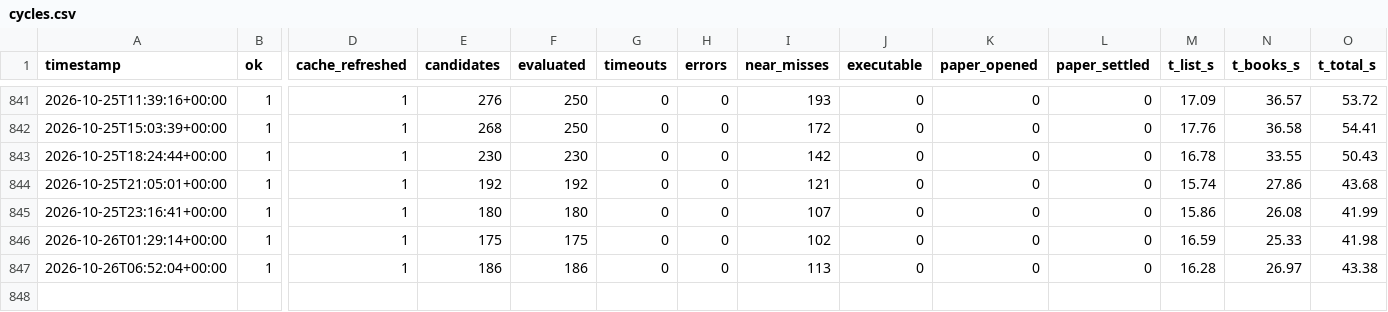
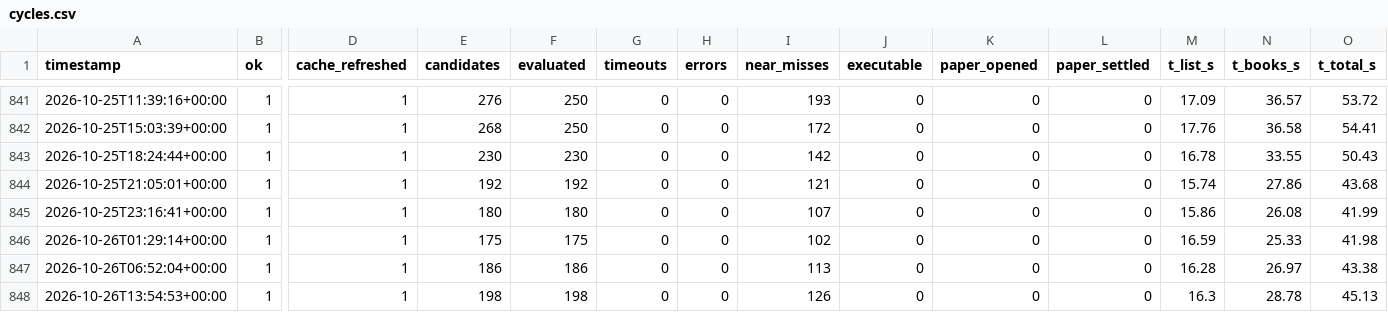
Before and after one commit to alannesper10/Pie-a-pie, a CSV file: data/cycles.csv, drawn as a sheet; only a part is shown, gaps mark what is left out; rows hold the shown columns only; the diff names each change by its address in the sheet, - before the commit and + after, or states it on an @@ line.

```diff
--- a/data/cycles.csv
+++ b/data/cycles.csv
+row 848: 2026-10-26T13:54:53+00:00 | 1 | 1 | 198 | 198 | 0 | 0 | 126 | 0 | 0 | 0 | 16.3 | 28.78 | 45.13
```
Also changed, not shown: data/strategies/buy_all_no/cycles.csv, data/strategies/buy_all_no/discards.csv, 9 other files.
